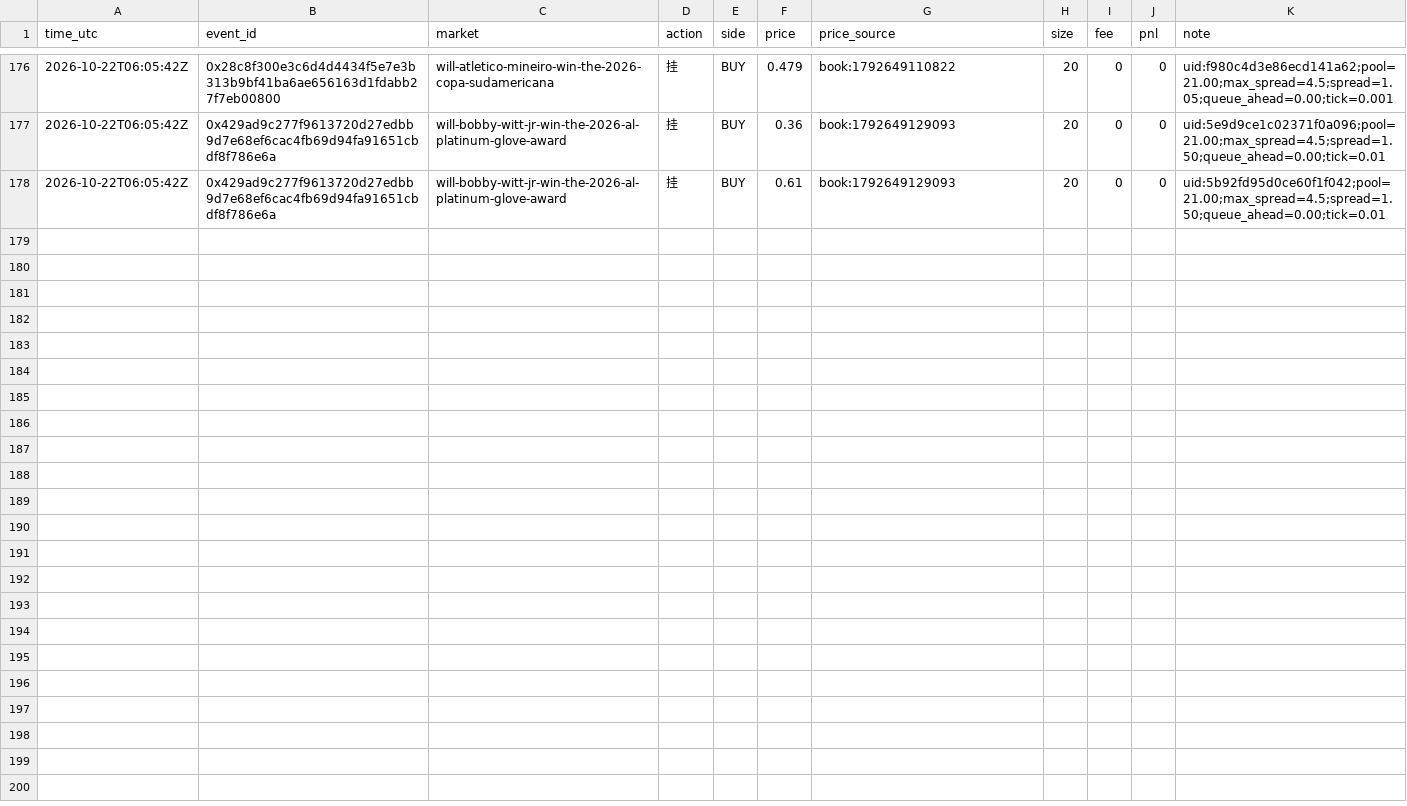
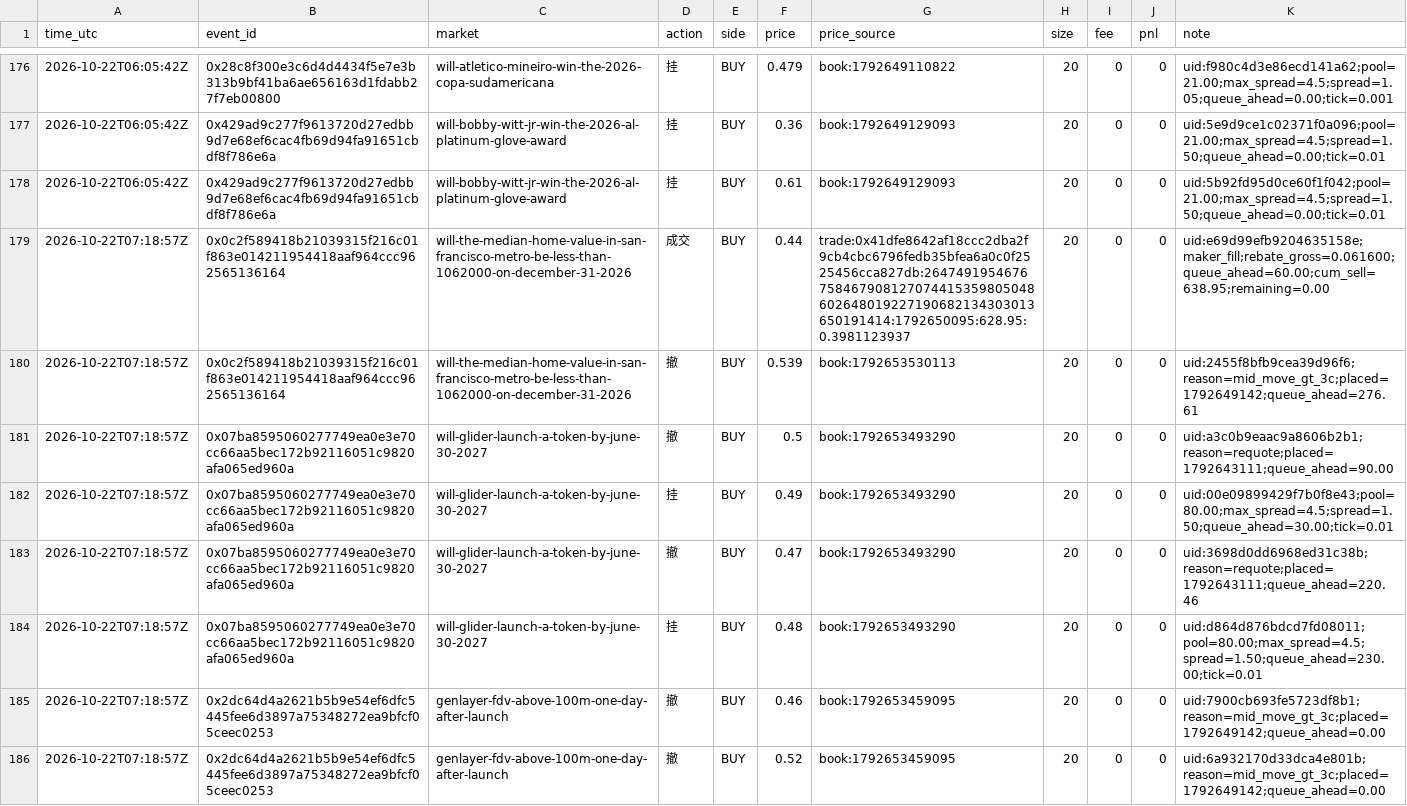
Before and after one commit to yugao-tum/trdproj-bots, a CSV file: bots/quant/forward/quant-034/ledger.csv, drawn as a sheet; only a part is shown, gaps mark what is left out; the diff names each change by its address in the sheet, - before the commit and + after, or states it on an @@ line.

Commit message:
[quant] forward 开仓/挂单行先行推送 quant-006 quant-011 quant-034 quant-035 2026-10-22T07:21Z

```diff
--- a/bots/quant/forward/quant-034/ledger.csv
+++ b/bots/quant/forward/quant-034/ledger.csv
+row 179: 2026-10-22T07:18:57Z | 0x0c2f589418b21039315f216c01f863e014211954418aaf964ccc962565136164 | will-the-median-home-value-in-san-francisco-metro-be-less-than-1062000-on-december-31-2026 | 成交 | BUY | 0.44 | trade:0x41dfe8642af18ccc2dba2f9cb4cbc6796fedb35bfea6a0c0f2525456cca827db:2647491954676758467908127074415359805048602648019227190682134303013650191414:1792650095:628.95:0.3981123937 | 20 | 0 | 0 | uid:e69d99efb9204635158e;maker_fill;rebate_gross=0.061600;queue_ahead=60.00;cum_sell=638.95;remaining=0.00
+row 180: 2026-10-22T07:18:57Z | 0x0c2f589418b21039315f216c01f863e014211954418aaf964ccc962565136164 | will-the-median-home-value-in-san-francisco-metro-be-less-than-1062000-on-december-31-2026 | 撤 | BUY | 0.539 | book:1792653530113 | 20 | 0 | 0 | uid:2455f8bfb9cea39d96f6;reason=mid_move_gt_3c;placed=1792649142;queue_ahead=276.61
+row 181: 2026-10-22T07:18:57Z | 0x07ba8595060277749ea0e3e70cc66aa5bec172b92116051c9820afa065ed960a | will-glider-launch-a-token-by-june-30-2027 | 撤 | BUY | 0.5 | book:1792653493290 | 20 | 0 | 0 | uid:a3c0b9eaac9a8606b2b1;reason=requote;placed=1792643111;queue_ahead=90.00
+row 182: 2026-10-22T07:18:57Z | 0x07ba8595060277749ea0e3e70cc66aa5bec172b92116051c9820afa065ed960a | will-glider-launch-a-token-by-june-30-2027 | 挂 | BUY | 0.49 | book:1792653493290 | 20 | 0 | 0 | uid:00e09899429f7b0f8e43;pool=80.00;max_spread=4.5;spread=1.50;queue_ahead=30.00;tick=0.01
+row 183: 2026-10-22T07:18:57Z | 0x07ba8595060277749ea0e3e70cc66aa5bec172b92116051c9820afa065ed960a | will-glider-launch-a-token-by-june-30-2027 | 撤 | BUY | 0.47 | book:1792653493290 | 20 | 0 | 0 | uid:3698d0dd6968ed31c38b;reason=requote;placed=1792643111;queue_ahead=220.46
+row 184: 2026-10-22T07:18:57Z | 0x07ba8595060277749ea0e3e70cc66aa5bec172b92116051c9820afa065ed960a | will-glider-launch-a-token-by-june-30-2027 | 挂 | BUY | 0.48 | book:1792653493290 | 20 | 0 | 0 | uid:d864d876bdcd7fd08011;pool=80.00;max_spread=4.5;spread=1.50;queue_ahead=230.00;tick=0.01
+row 185: 2026-10-22T07:18:57Z | 0x2dc64d4a2621b5b9e54ef6dfc5445fee6d3897a75348272ea9bfcf05ceec0253 | genlayer-fdv-above-100m-one-day-after-launch | 撤 | BUY | 0.46 | book:1792653459095 | 20 | 0 | 0 | uid:7900cb693fe5723df8b1;reason=mid_move_gt_3c;placed=1792649142;queue_ahead=0.00
+row 186: 2026-10-22T07:18:57Z | 0x2dc64d4a2621b5b9e54ef6dfc5445fee6d3897a75348272ea9bfcf05ceec0253 | genlayer-fdv-above-100m-one-day-after-launch | 撤 | BUY | 0.52 | book:1792653459095 | 20 | 0 | 0 | uid:6a932170d33dca4e801b;reason=mid_move_gt_3c;placed=1792649142;queue_ahead=0.00
```
Also changed, not shown: bots/quant/forward/quant-006/ledger.csv, bots/quant/forward/quant-035/ledger.csv, 4 other files.
